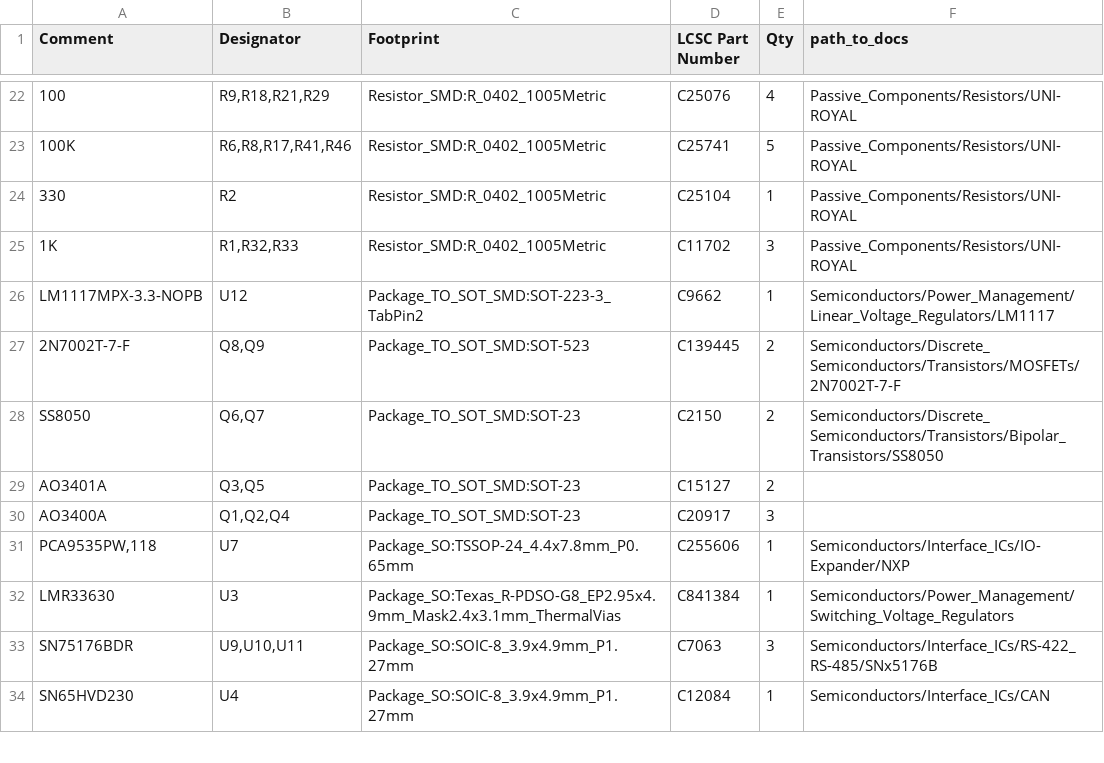
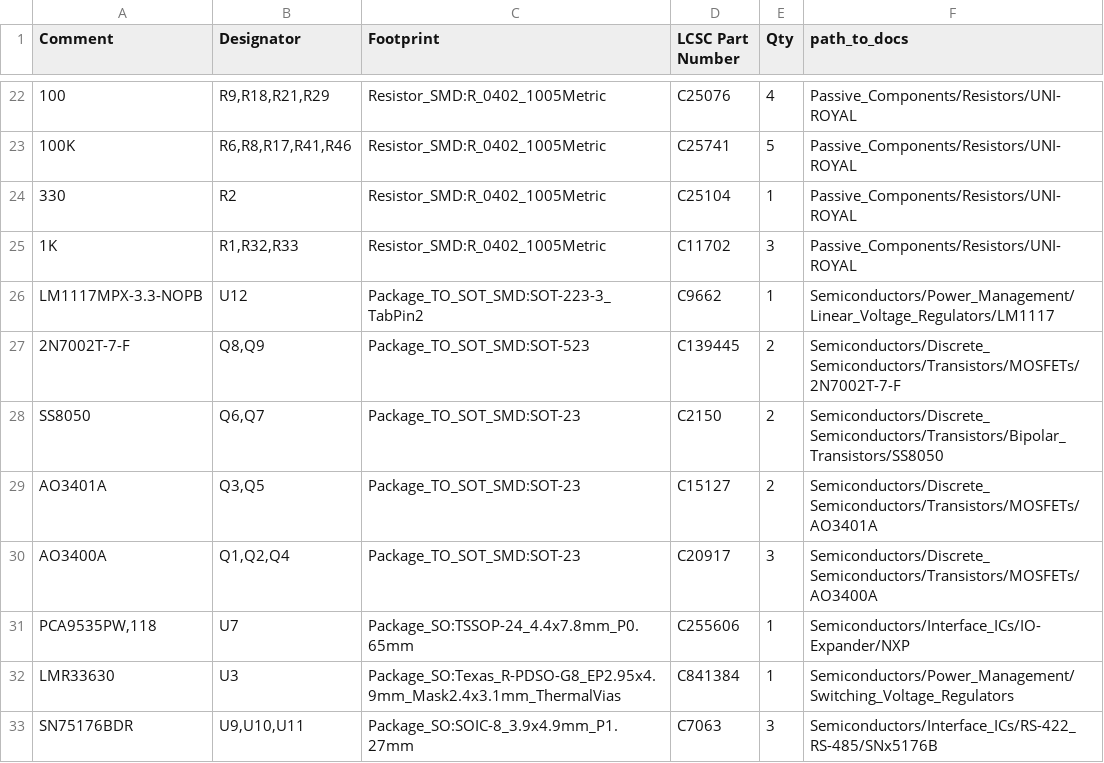
Before and after one commit to Robast-GmbH/PCB_Designs, a CSV file: KiCad/Drawer_Controller_v4_hotfix/Drawer_Controller_v4_hotfix/manufacturing/PCB Assembly/Drawer_Controller_v4_hotfix_BOM.csv, drawn as a sheet; only a part is shown, gaps mark what is left out; the shorter side is filled out with more unchanged rows.

Commit message:
feat: updates `Drawer_Controller_v4_hotfix` and `Partial_Drawer_Controller_v1_hotfix` with docs for MOSFETS

```diff
--- a/KiCad/Drawer_Controller_v4_hotfix/Drawer_Controller_v4_hotfix/manufacturing/PCB Assembly/Drawer_Controller_v4_hotfix_BOM.csv
+++ b/KiCad/Drawer_Controller_v4_hotfix/Drawer_Controller_v4_hotfix/manufacturing/PCB Assembly/Drawer_Controller_v4_hotfix_BOM.csv
@@ -28,4 +28,4 @@
 "SS8050","Q6,Q7","Package_TO_SOT_SMD:SOT-23","C2150","2","Semiconductors/Discrete_Semiconductors/Transistors/Bipolar_Transistors/SS8050"
-"AO3401A","Q3,Q5","Package_TO_SOT_SMD:SOT-23","C15127","2",""
-"AO3400A","Q1,Q2,Q4","Package_TO_SOT_SMD:SOT-23","C20917","3",""
+"AO3401A","Q3,Q5","Package_TO_SOT_SMD:SOT-23","C15127","2","Semiconductors/Discrete_Semiconductors/Transistors/MOSFETs/AO3401A"
+"AO3400A","Q1,Q2,Q4","Package_TO_SOT_SMD:SOT-23","C20917","3","Semiconductors/Discrete_Semiconductors/Transistors/MOSFETs/AO3400A"
 "PCA9535PW,118","U7","Package_SO:TSSOP-24_4.4x7.8mm_P0.65mm","C255606","1","Semiconductors/Interface_ICs/IO-Expander/NXP"
```
Also changed, not shown: KiCad/Partial_Drawer_Controller_v1_hotfix/Partial_Drawer_Controller_v1_hotfix/manufacturing/PCB Assembly/Partial_Drawer_Controller_v1_hotfix_BOM.csv, 6 other files.
